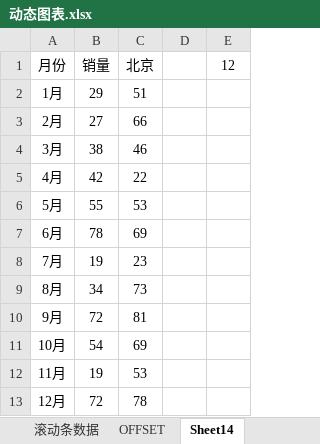
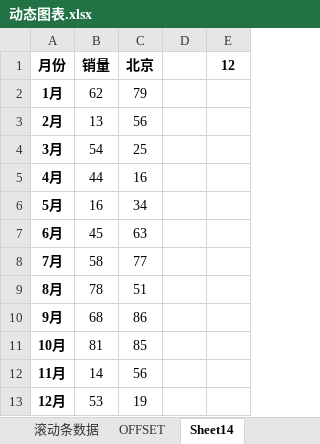
Before and after one commit to bamboodew/office, an Excel workbook: 动态图表.xlsx, sheet Sheet14, drawn as a sheet; values as stored, in another font and other column widths than the file's, no borders; charts and pictures not drawn; the diff names each change by its address in the sheet, - before the commit and + after, or states it on an @@ line.

```diff
--- a/动态图表.xlsx (sheet Sheet14)
+++ b/动态图表.xlsx (sheet Sheet14)
-A1:C1 bold: off
+A1:C1 bold: on
-E1 bold: off
+E1 bold: on
-A2:A13 bold: off
+A2:A13 bold: on
-B2 (销量): 29
+B2 (销量): 62
-C2 (北京): 51
+C2 (北京): 79
-B3 (销量): 27
+B3 (销量): 13
-C3 (北京): 66
+C3 (北京): 56
-B4 (销量): 38
+B4 (销量): 54
-C4 (北京): 46
+C4 (北京): 25
-B5 (销量): 42
+B5 (销量): 44
-C5 (北京): 22
+C5 (北京): 16
-B6 (销量): 55
+B6 (销量): 16
-C6 (北京): 53
+C6 (北京): 34
-B7 (销量): 78
+B7 (销量): 45
-C7 (北京): 69
+C7 (北京): 63
-B8 (销量): 19
+B8 (销量): 58
-C8 (北京): 23
+C8 (北京): 77
-B9 (销量): 34
+B9 (销量): 78
-C9 (北京): 73
+C9 (北京): 51
-B10 (销量): 72
+B10 (销量): 68
-C10 (北京): 81
+C10 (北京): 86
-B11 (销量): 54
+B11 (销量): 81
-C11 (北京): 69
+C11 (北京): 85
-B12 (销量): 19
+B12 (销量): 14
-C12 (北京): 53
+C12 (北京): 56
-B13 (销量): 72
+B13 (销量): 53
-C13 (北京): 78
+C13 (北京): 19
```
Also changed, not shown: sheet 按键数据, sheet 按键图表, charts or pictures.
